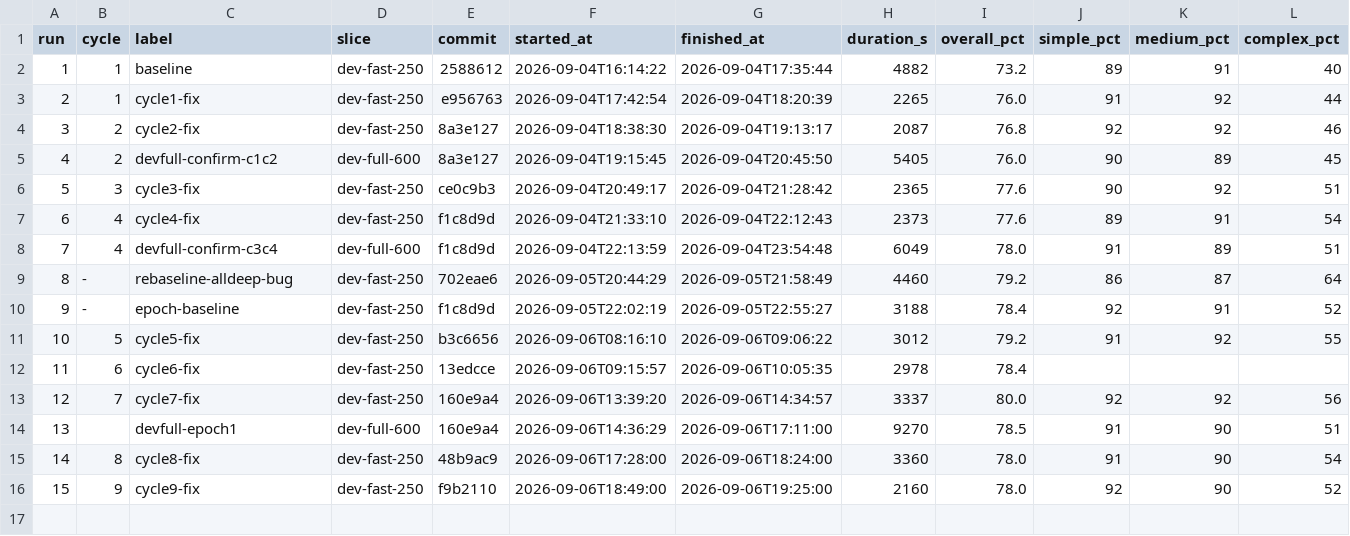
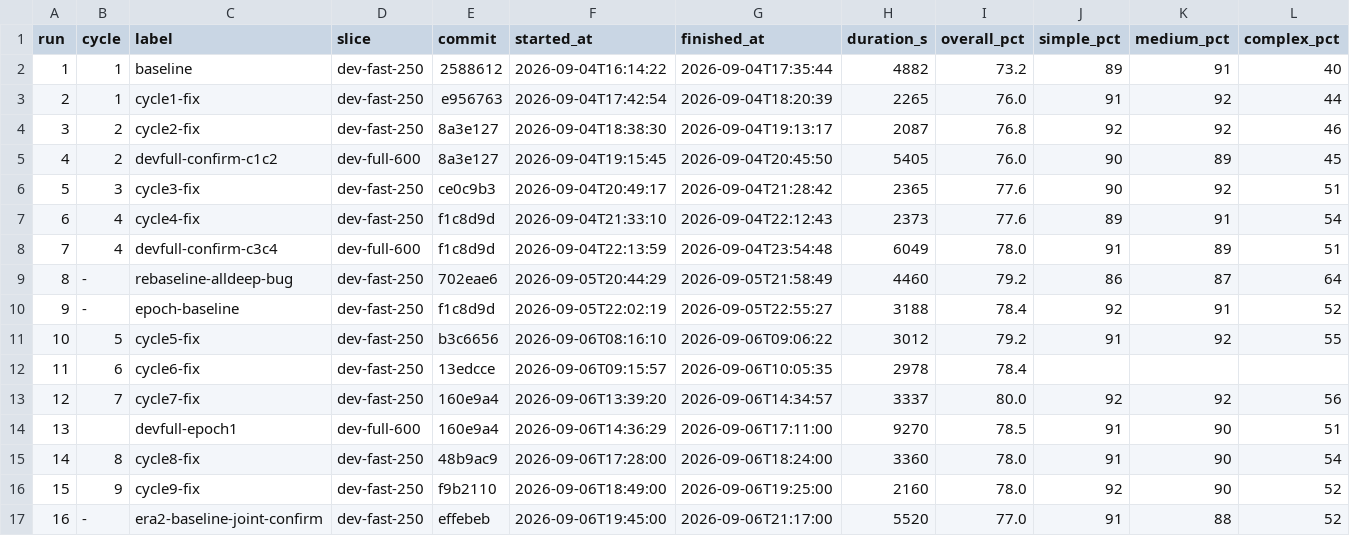
Before and after one commit to GilCaplan/MaCalendar, a CSV file: dataset/loop_log.csv, drawn as a sheet; only a part is shown; rows hold the shown columns only; the diff names each change by its address in the sheet, - before the commit and + after, or states it on an @@ line.

```diff
--- a/dataset/loop_log.csv
+++ b/dataset/loop_log.csv
+row 17: 16 | - | era2-baseline-joint-confirm | dev-fast-250 | effebeb | 2026-09-06T19:45:00 | 2026-09-06T21:17:00 | 5520 | 77.0 | 91 | 88 | 52
```
Also changed, not shown: 3 other files.
